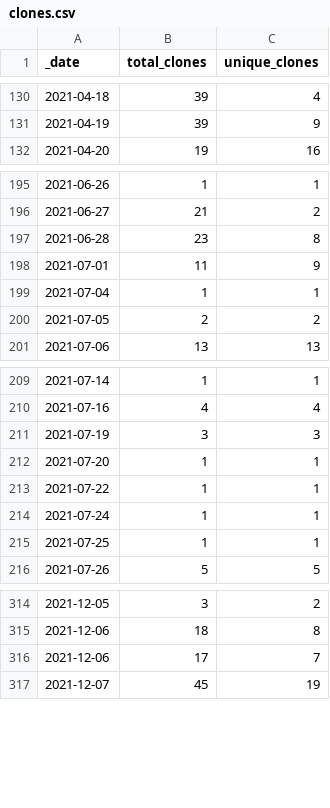
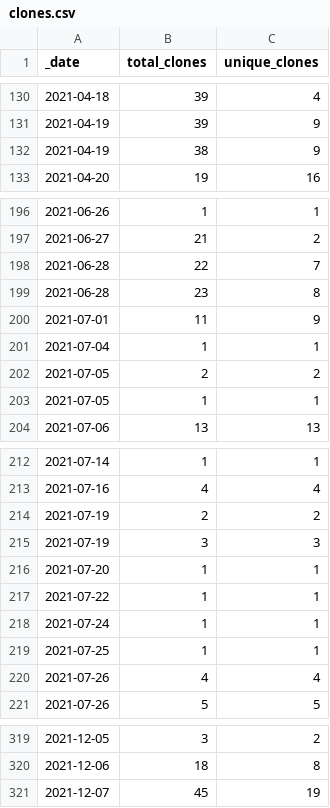
Before and after one commit to icesat2py/icepyx, a CSV file: doc/source/tracking/traffic/clones.csv, drawn as a sheet; only a part is shown, gaps mark what is left out.

```diff
--- a/doc/source/tracking/traffic/clones.csv
+++ b/doc/source/tracking/traffic/clones.csv
@@ -131,2 +131,3 @@ _date,total_clones,unique_clones
 2021-04-19,39,9
+2021-04-19,38,9
 2021-04-20,19,16
@@ -196,2 +197,3 @@ _date,total_clones,unique_clones
 2021-06-27,21,2
+2021-06-28,22,7
 2021-06-28,23,8
@@ -200,2 +202,3 @@ _date,total_clones,unique_clones
 2021-07-05,2,2
+2021-07-05,1,1
 2021-07-06,13,13
@@ -210,2 +213,3 @@ _date,total_clones,unique_clones
 2021-07-16,4,4
+2021-07-19,2,2
 2021-07-19,3,3
@@ -215,2 +219,3 @@ _date,total_clones,unique_clones
 2021-07-25,1,1
+2021-07-26,4,4
 2021-07-26,5,5
@@ -315,3 +320,2 @@ _date,total_clones,unique_clones
 2021-12-06,18,8
-2021-12-06,17,7
 2021-12-07,45,19
```
Also changed, not shown: doc/source/tracking/traffic/views.csv, 1 other file.
